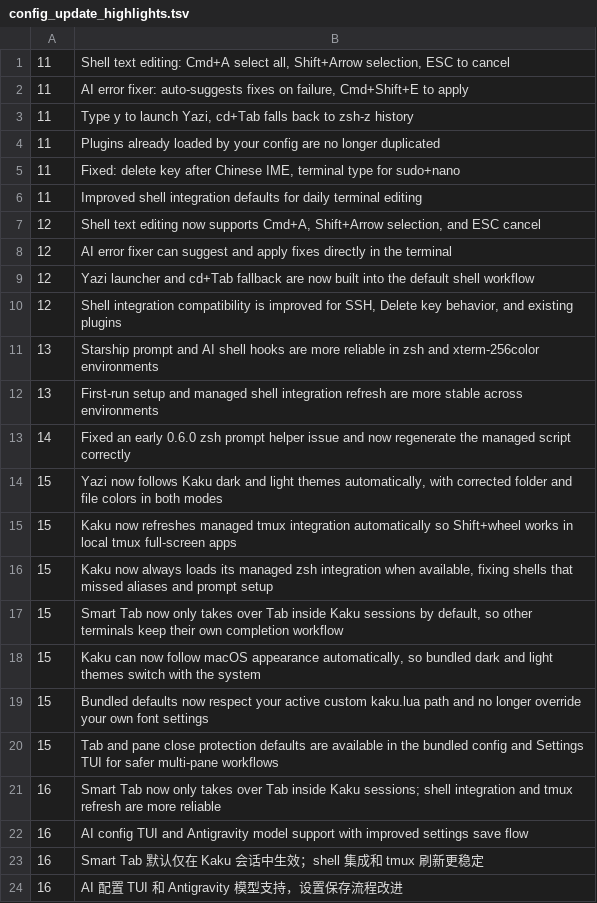
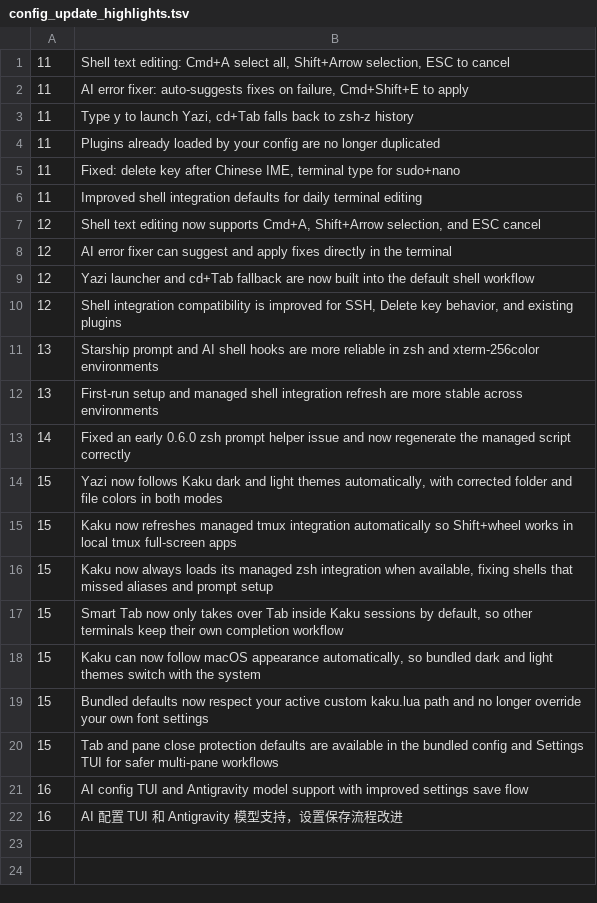
Before and after one commit to DCORVAX/manda, a TSV file: assets/shell-integration/config_update_highlights.tsv, drawn as a sheet.

```diff
--- a/assets/shell-integration/config_update_highlights.tsv
+++ b/assets/shell-integration/config_update_highlights.tsv
@@ -20,5 +20,3 @@
 15	Tab and pane close protection defaults are available in the bundled config and Settings TUI for safer multi-pane workflows
-16	Smart Tab now only takes over Tab inside Kaku sessions; shell integration and tmux refresh are more reliable
 16	AI config TUI and Antigravity model support with improved settings save flow
-16	Smart Tab 默认仅在 Kaku 会话中生效；shell 集成和 tmux 刷新更稳定
 16	AI 配置 TUI 和 Antigravity 模型支持，设置保存流程改进
```
Also changed, not shown: 3 other files.
